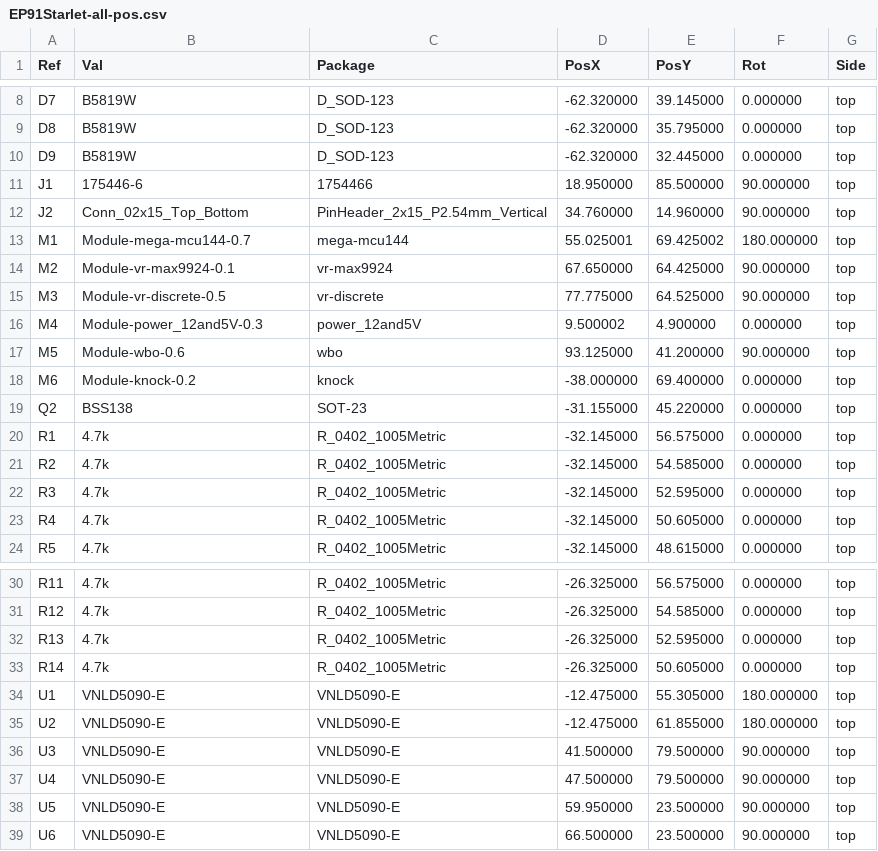
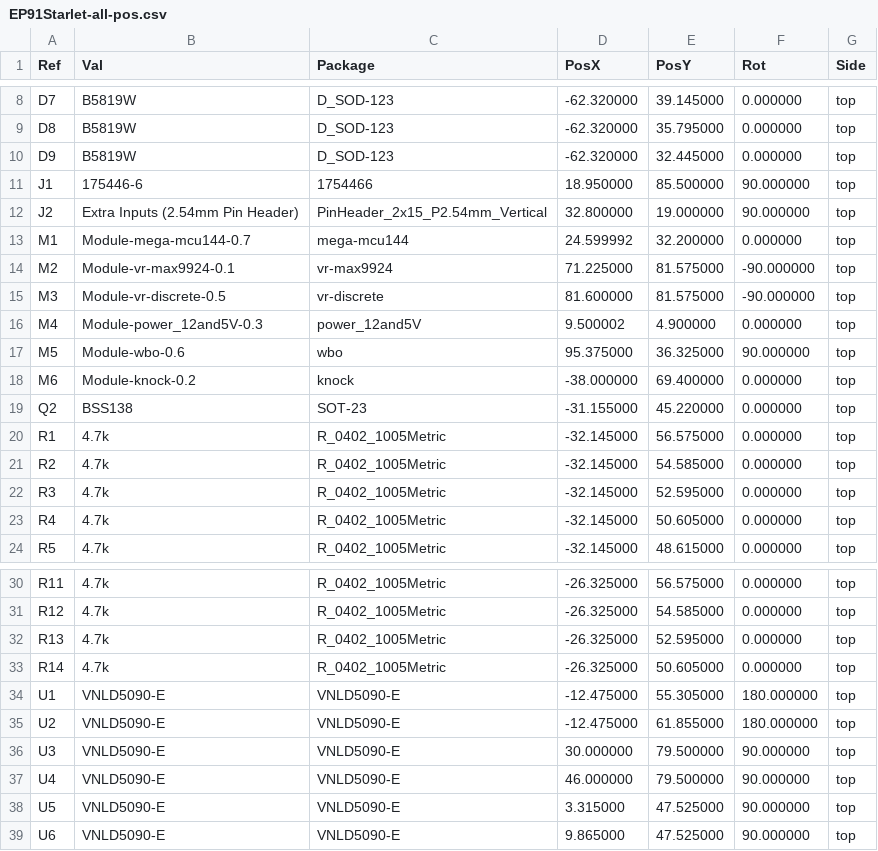
Before and after one commit to 09qwerty/Hellen-EP91-Starlet, a CSV file: gerber/EP91Starlet-all-pos.csv, drawn as a sheet; only a part is shown, gaps mark what is left out.

```diff
--- a/gerber/EP91Starlet-all-pos.csv
+++ b/gerber/EP91Starlet-all-pos.csv
@@ -11,8 +11,8 @@ Ref,Val,Package,PosX,PosY,Rot,Side
 "J1","175446-6","1754466",18.950000,85.500000,90.000000,top
-"J2","Conn_02x15_Top_Bottom","PinHeader_2x15_P2.54mm_Vertical",34.760000,14.960000,90.000000,top
-"M1","Module-mega-mcu144-0.7","mega-mcu144",55.025001,69.425002,180.000000,top
-"M2","Module-vr-max9924-0.1","vr-max9924",67.650000,64.425000,90.000000,top
-"M3","Module-vr-discrete-0.5","vr-discrete",77.775000,64.525000,90.000000,top
+"J2","Extra Inputs (2.54mm Pin Header)","PinHeader_2x15_P2.54mm_Vertical",32.800000,19.000000,90.000000,top
+"M1","Module-mega-mcu144-0.7","mega-mcu144",24.599992,32.200000,0.000000,top
+"M2","Module-vr-max9924-0.1","vr-max9924",71.225000,81.575000,-90.000000,top
+"M3","Module-vr-discrete-0.5","vr-discrete",81.600000,81.575000,-90.000000,top
 "M4","Module-power_12and5V-0.3","power_12and5V",9.500002,4.900000,0.000000,top
-"M5","Module-wbo-0.6","wbo",93.125000,41.200000,90.000000,top
+"M5","Module-wbo-0.6","wbo",95.375000,36.325000,90.000000,top
 "M6","Module-knock-0.2","knock",-38.000000,69.400000,0.000000,top
@@ -35,5 +35,5 @@ Ref,Val,Package,PosX,PosY,Rot,Side
 "U2","VNLD5090-E","VNLD5090-E",-12.475000,61.855000,180.000000,top
-"U3","VNLD5090-E","VNLD5090-E",41.500000,79.500000,90.000000,top
-"U4","VNLD5090-E","VNLD5090-E",47.500000,79.500000,90.000000,top
-"U5","VNLD5090-E","VNLD5090-E",59.950000,23.500000,90.000000,top
-"U6","VNLD5090-E","VNLD5090-E",66.500000,23.500000,90.000000,top
+"U3","VNLD5090-E","VNLD5090-E",30.000000,79.500000,90.000000,top
+"U4","VNLD5090-E","VNLD5090-E",46.000000,79.500000,90.000000,top
+"U5","VNLD5090-E","VNLD5090-E",3.315000,47.525000,90.000000,top
+"U6","VNLD5090-E","VNLD5090-E",9.865000,47.525000,90.000000,top
```
Also changed, not shown: gerber/EP91Starlet.csv, 16 other files.
